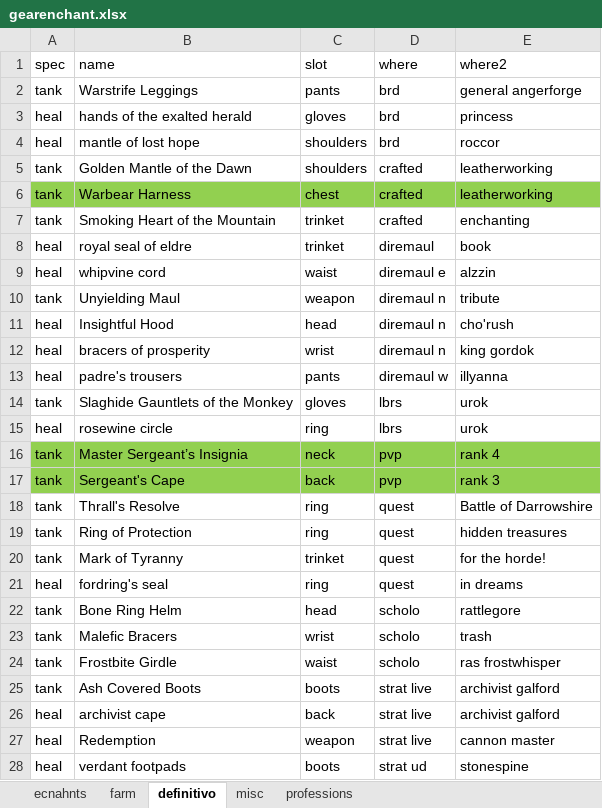
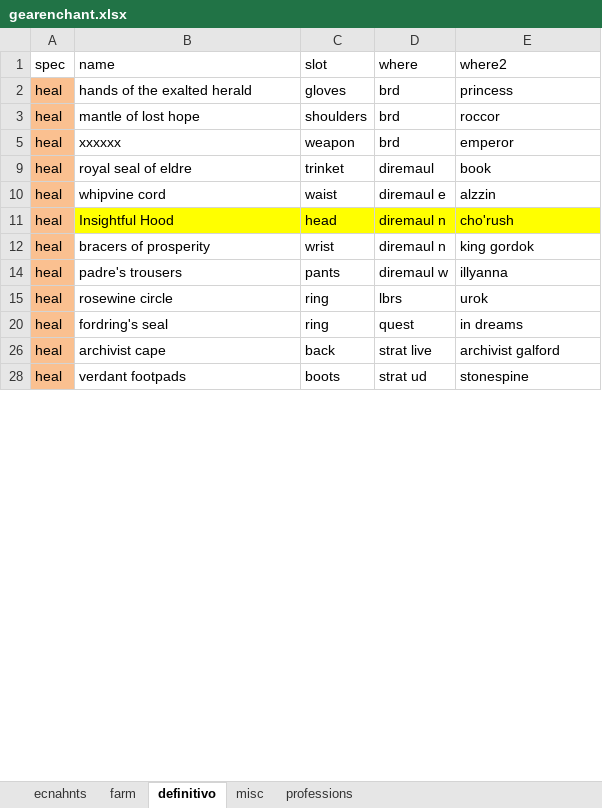
Before and after one commit to lukegothic/wowinvestor, an Excel workbook: druid/gearenchant.xlsx, sheet definitivo, drawn as a sheet; only a part is shown; values as stored, in another font and other column widths than the file's, no borders; removed rows and columns are numbered as before the commit, all else as after; the diff covers the shown part only; the diff names each change by its address in the sheet, - before the commit and + after, or states it on an @@ line.

```diff
--- a/druid/gearenchant.xlsx (sheet definitivo)
+++ b/druid/gearenchant.xlsx (sheet definitivo)
@@ row 2 hidden: tank | Warstrife Leggings | pants | brd | general angerforge @@
-A2:A3 fill: none
+A2:A3 fill: #FAC090
@@ row 5 hidden: tank | Golden Mantle of the Dawn | shoulders | crafted | leatherworking @@
@@ row 6 hidden: tank | Warbear Harness | chest | crafted | leatherworking @@
@@ row 7 hidden: tank | Smoking Heart of the Mountain | trinket | crafted | enchanting @@
+row 5: heal | xxxxxx | weapon | brd | emperor
-A9:A10 fill: none
+A9:A10 fill: #FAC090
@@ row 10 hidden: tank | Unyielding Maul | weapon | diremaul n | tribute @@
-A11:A12 fill: none
+A11:A12 fill: #FAC090
-B11:E11 fill: none
+B11:E11 fill: #FFFF00
-A14 fill: none
+A14 fill: #FAC090
@@ row 14 hidden: tank | Slaghide Gauntlets of the Monkey | gloves | lbrs | urok @@
-A15 fill: none
+A15 fill: #FAC090
@@ row 16 hidden: tank | Master Sergeant’s Insignia | neck | pvp | rank 4 @@
@@ row 17 hidden: tank | Sergeant's Cape | back | pvp | rank 3 @@
-row 18: tank | Thrall's Resolve | ring | quest | Battle of Darrowshire
-row 19: tank | Ring of Protection | ring | quest | hidden treasures
@@ row 20 hidden: tank | Mark of Tyranny | trinket | quest | for the horde! @@
-A20 fill: none
+A20 fill: #FAC090
@@ row 22 hidden: tank | Bone Ring Helm | head | scholo | rattlegore @@
-row 23: tank | Malefic Bracers | wrist | scholo | trash
@@ row 24 hidden: tank | Frostbite Girdle | waist | scholo | ras frostwhisper @@
@@ row 25 hidden: tank | Ash Covered Boots | boots | strat live | archivist galford @@
-A26 fill: none
+A26 fill: #FAC090
-row 27: heal | Redemption | weapon | strat live | cannon master
-A28 fill: none
+A28 fill: #FAC090
```
Also changed, not shown: cell formats elsewhere in this sheet, sheet misc, hidden cells, 1 other file.
